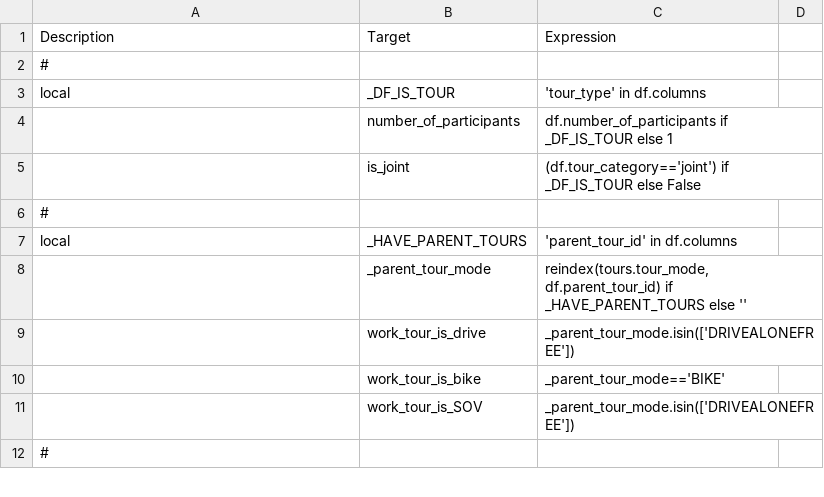
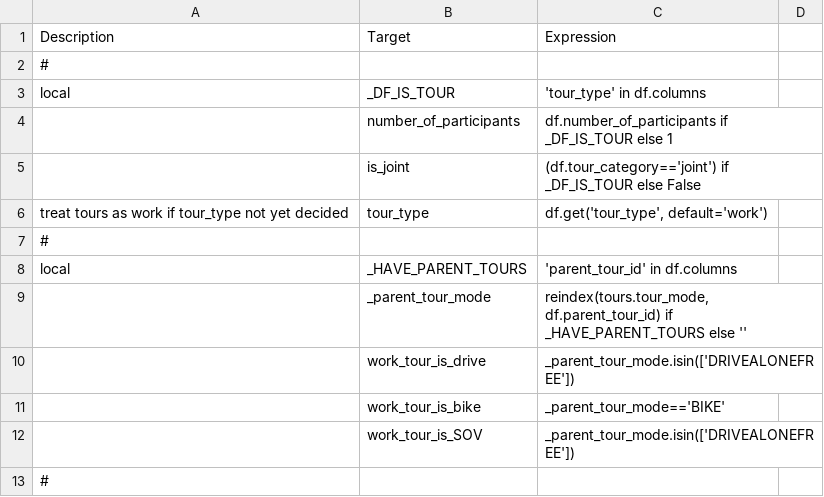
Before and after one commit to psrc/psrc_activitysim, a CSV file: configs_dev/tour_mode_choice_annotate_choosers_preprocessor.csv, drawn as a sheet; only a part is shown; the diff covers the shown part only.

```diff
--- a/configs_dev/tour_mode_choice_annotate_choosers_preprocessor.csv
+++ b/configs_dev/tour_mode_choice_annotate_choosers_preprocessor.csv
@@ -5,0 +6 @@ local,_DF_IS_TOUR,'tour_type' in df.columns,
+treat tours as work if tour_type not yet decided,tour_type,"df.get('tour_type', default='work')"
```
Also changed, not shown: 40 added rows, 13 removed rows, 4 moved rows and 4 edited cells elsewhere in this file, configs_dev/tour_mode_choice.csv, configs_dev/tour_mode_choice_coeffs.csv, 2 other files.
